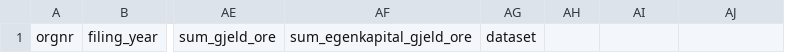
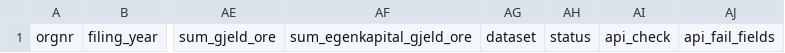
Before and after one commit to IBE160-2026/G97-meinich, a CSV file: seed/demo/document_column.csv, drawn as a sheet; only a part is shown, gaps mark what is left out; the diff names each change by its address in the sheet, - before the commit and + after, or states it on an @@ line.

```diff
--- a/seed/demo/document_column.csv
+++ b/seed/demo/document_column.csv
-AH1: (empty)
+AH1: status
-AI1: (empty)
+AI1: api_check
-AJ1: (empty)
+AJ1: api_fail_fields
```
Also changed, not shown: 3 other files.
